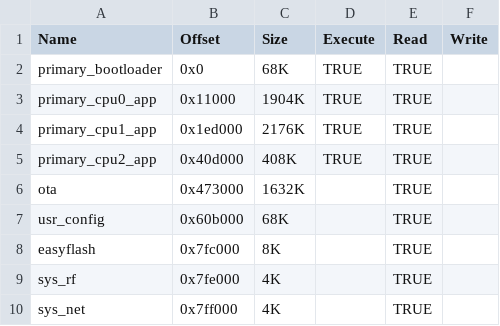
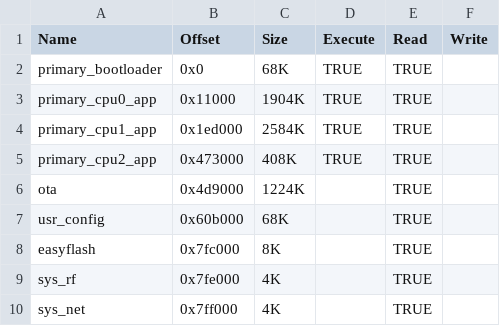
Before and after one commit to bekencorp/bk_aidk, a CSV file: projects/rock_paper_scissors/config/bk7258/partitions.csv, drawn as a sheet.

```diff
--- a/projects/rock_paper_scissors/config/bk7258/partitions.csv
+++ b/projects/rock_paper_scissors/config/bk7258/partitions.csv
@@ -3,5 +3,5 @@ primary_bootloader,0x0,68K,TRUE,TRUE,
 primary_cpu0_app,0x11000,1904K,TRUE,TRUE,
-primary_cpu1_app,0x1ed000,2176K,TRUE,TRUE,
-primary_cpu2_app,0x40d000,408K,TRUE,TRUE,
-ota,0x473000,1632K,,TRUE,
+primary_cpu1_app,0x1ed000,2584K,TRUE,TRUE,
+primary_cpu2_app,0x473000,408K,TRUE,TRUE,
+ota,0x4d9000,1224K,,TRUE,
 usr_config,0x60b000,68K,,TRUE,
```
Also changed, not shown: projects/rock_paper_scissors/config/bk7258/bk7258_partitions.csv, 14 other files.
